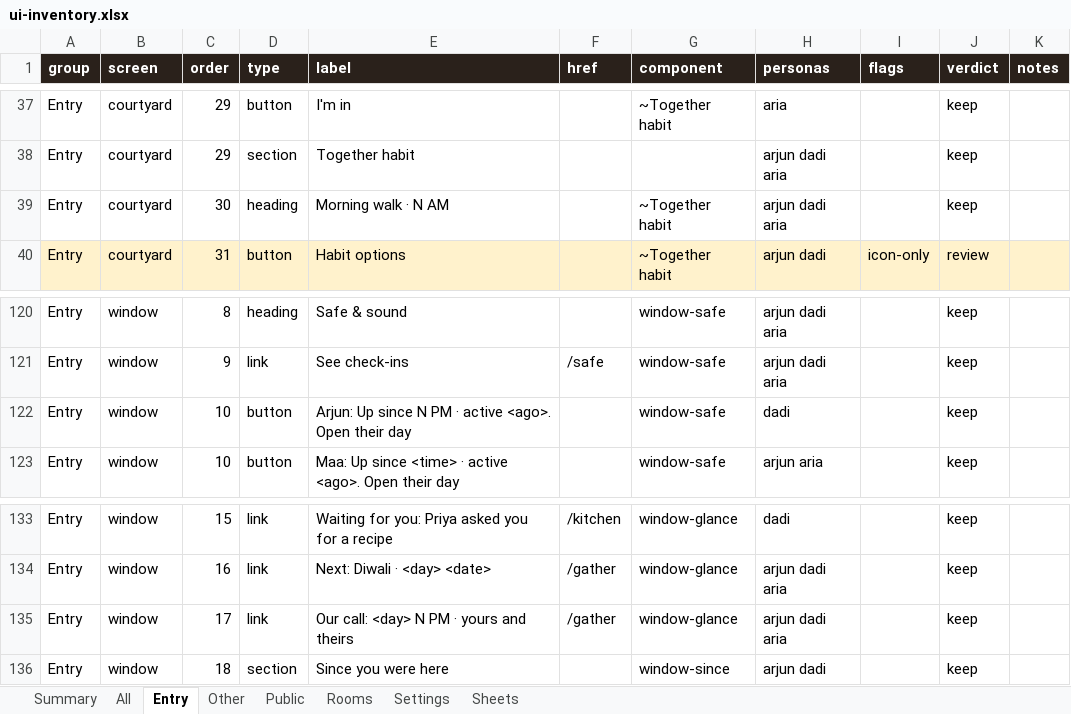
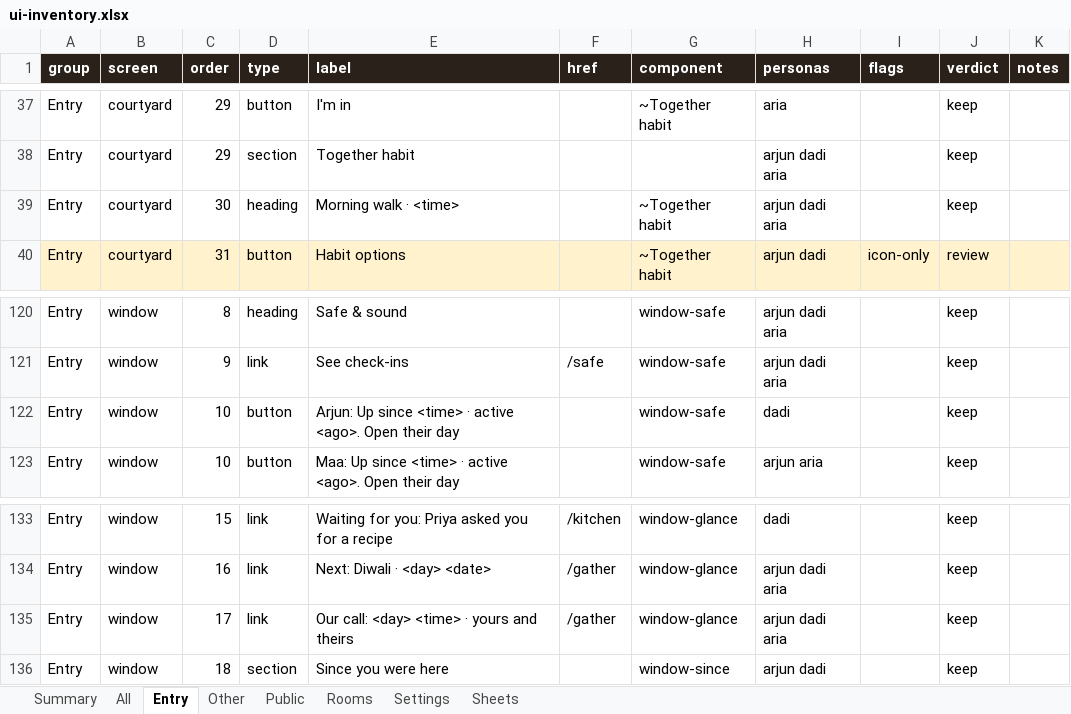
Before and after one commit to Sanjeevlabs/Nearer, an Excel workbook: docs/ui-inventory.xlsx, sheet Entry, drawn as a sheet; only a part is shown, gaps mark what is left out; values as stored, in another font and other column widths than the file's, no borders; the diff names each change by its address in the sheet, - before the commit and + after, or states it on an @@ line.

Commit message:
UI inventory: bare clock times (8 PM) are normalised like 8:30 PM, so the check does not depend on the hour

```diff
--- a/docs/ui-inventory.xlsx (sheet Entry)
+++ b/docs/ui-inventory.xlsx (sheet Entry)
-E39 (label): Morning walk · N AM
+E39 (label): Morning walk · <time>
-E122 (label): …Up since N PM · active…
+E122 (label): …Up since <time> · active…
-E135 (label): Our call: <day> N PM · yours and theirs
+E135 (label): Our call: <day> <time> · yours and theirs
```
Also changed, not shown: sheet All, sheet Rooms, 2 other files.
